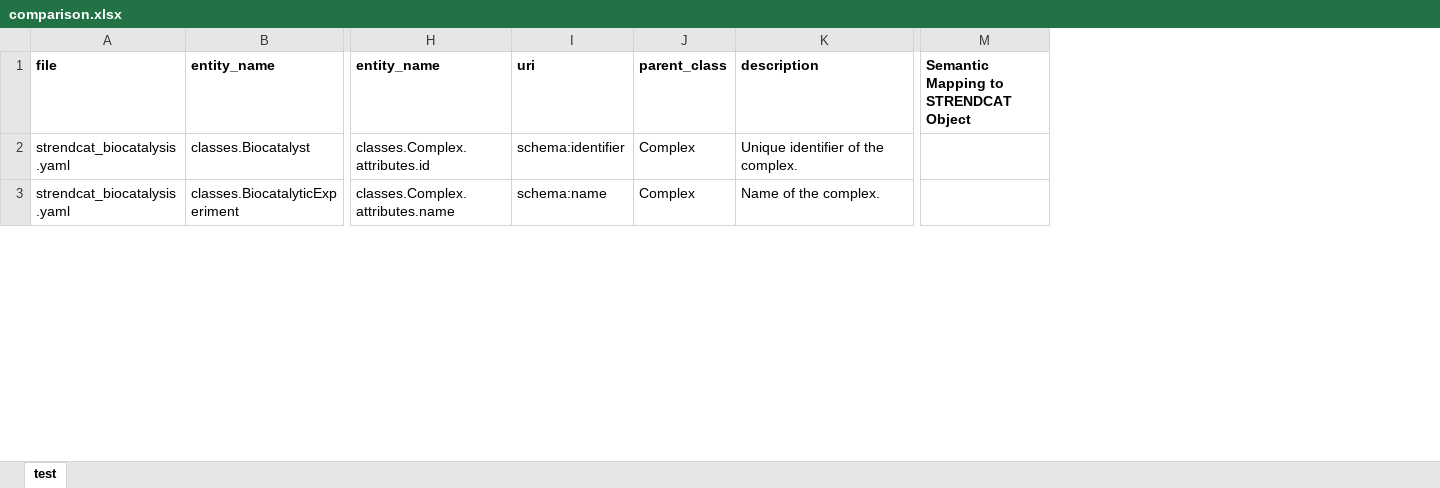
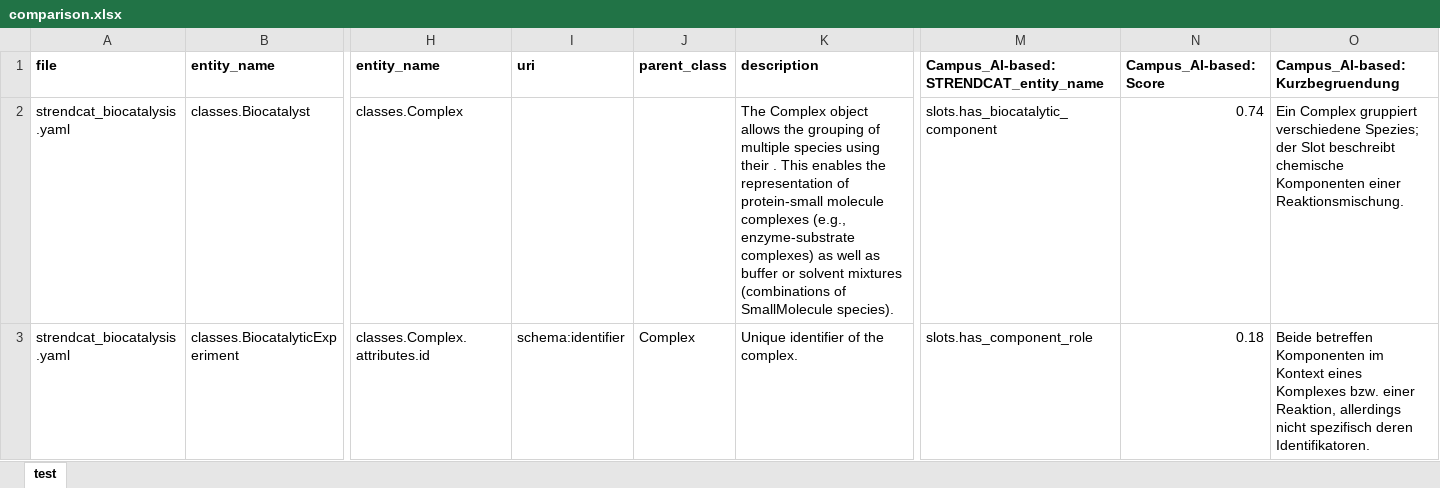
Before and after one commit to mvoelken-hub/BioDCAT, an Excel workbook: src/strendcat_biocatalysis/schema/comparison.xlsx, sheet test, drawn as a sheet; only a part is shown, gaps mark what is left out; values as stored, in another font and other column widths than the file's, no borders; conditional formats not drawn; removed rows and columns are numbered as before the commit, all else as after; the diff covers the shown part only; the diff names each change by its address in the sheet, - before the commit and + after, or states it on an @@ line.

Commit message:
Comparisons

```diff
--- a/src/strendcat_biocatalysis/schema/comparison.xlsx (sheet test)
+++ b/src/strendcat_biocatalysis/schema/comparison.xlsx (sheet test)
-column M, row 1: Semantic Mapping to STRENDCAT Object
+column M, rows 1-3: Campus_AI-based: STRENDCAT_entity_name | slots.has_biocatalytic_component | slots.has_component_role
+column N, rows 1-3: Campus_AI-based: Score | 0.74 | 0.18
+column O, rows 1-3: Campus_AI-based: Kurzbegruendung | Ein Complex gruppiert verschiedene Spezies; der Slot beschreibt chemische Komponenten einer Reaktionsmischung. | Beide betreffen Komponenten im Kontext eines Komplexes bzw. einer Reaktion, allerdings nicht spezifisch deren Identifikatoren.
-H2: classes.Complex.attributes.id
+H2: classes.Complex
-I2: schema:identifier
+I2: (empty)
-J2: Complex
+J2: (empty)
-K2: Unique identifier of the complex.
+K2: The Complex object allows the grouping of multiple species using their . This enables the representation of protein-small molecule complexes (e.g., enzyme-substrate complexes) as well as buffer or solvent mixtures (combinations of SmallMolecule species).
-H3: classes.Complex.attributes.name
+H3: classes.Complex.attributes.id
-I3: schema:name
+I3: schema:identifier
-K3: Name of the complex.
+K3: Unique identifier of the complex.
```
Also changed, not shown: 107 edited cells elsewhere in this sheet, 2 other files.
